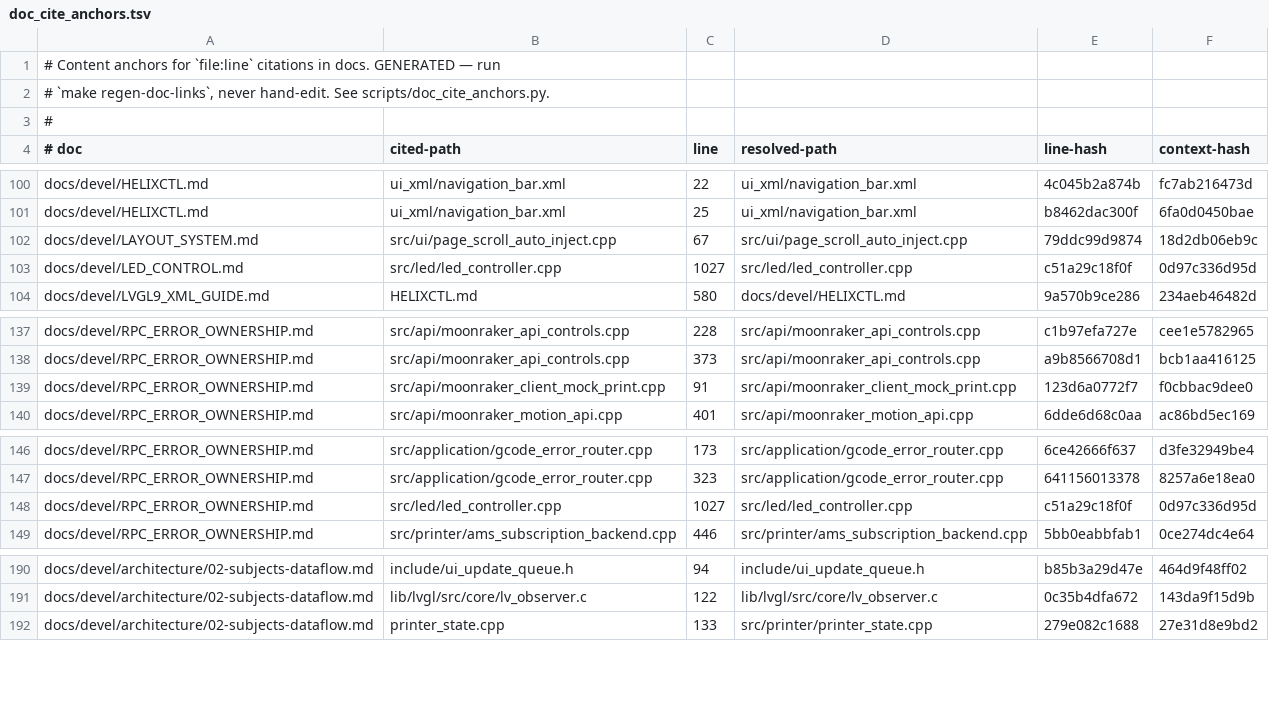
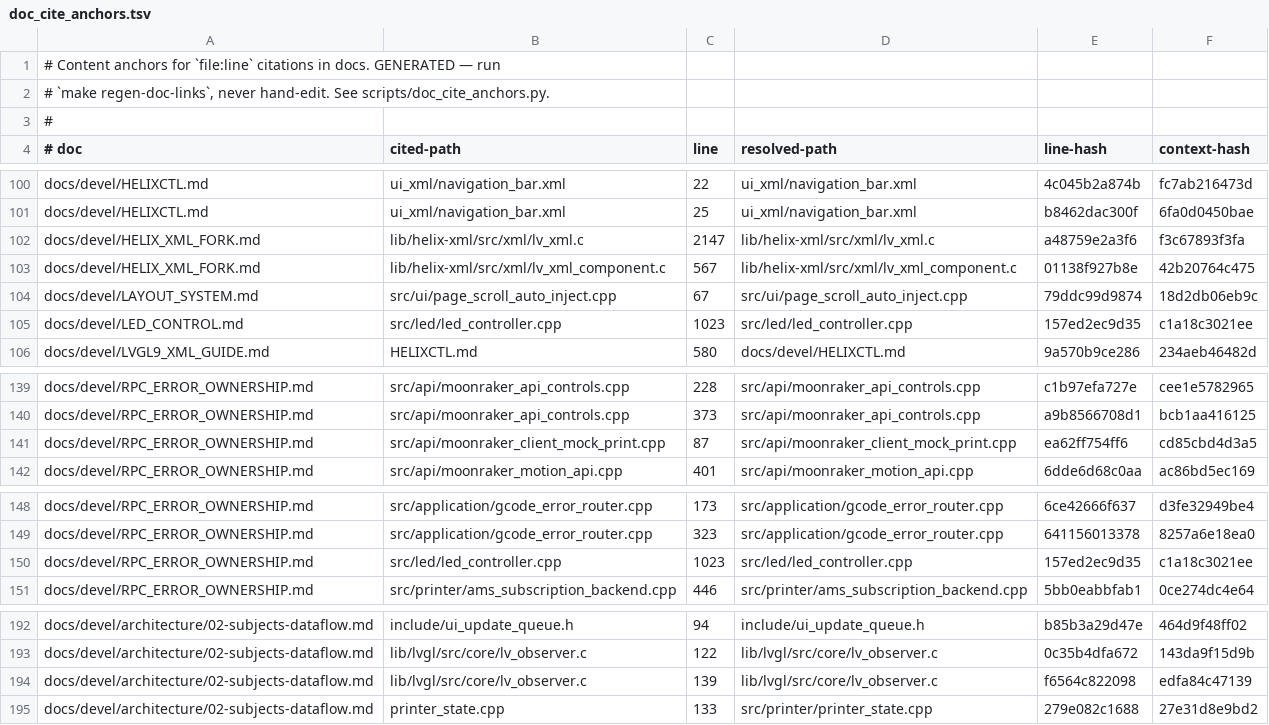
Before and after one commit to prestonbrown/helixscreen, a TSV file: scripts/doc_cite_anchors.tsv, drawn as a sheet; only a part is shown, gaps mark what is left out.

```diff
--- a/scripts/doc_cite_anchors.tsv
+++ b/scripts/doc_cite_anchors.tsv
@@ -101,4 +101,6 @@ docs/devel/HELIXCTL.md	ui_xml/navigation_bar.xml	22	ui_xml/navigation_bar.xml	4c
 docs/devel/HELIXCTL.md	ui_xml/navigation_bar.xml	25	ui_xml/navigation_bar.xml	b8462dac300f	6fa0d0450bae
+docs/devel/HELIX_XML_FORK.md	lib/helix-xml/src/xml/lv_xml.c	2147	lib/helix-xml/src/xml/lv_xml.c	a48759e2a3f6	f3c67893f3fa
+docs/devel/HELIX_XML_FORK.md	lib/helix-xml/src/xml/lv_xml_component.c	567	lib/helix-xml/src/xml/lv_xml_component.c	01138f927b8e	42b20764c475
 docs/devel/LAYOUT_SYSTEM.md	src/ui/page_scroll_auto_inject.cpp	67	src/ui/page_scroll_auto_inject.cpp	79ddc99d9874	18d2db06eb9c
-docs/devel/LED_CONTROL.md	src/led/led_controller.cpp	1027	src/led/led_controller.cpp	c51a29c18f0f	0d97c336d95d
+docs/devel/LED_CONTROL.md	src/led/led_controller.cpp	1023	src/led/led_controller.cpp	157ed2ec9d35	c1a18c3021ee
 docs/devel/LVGL9_XML_GUIDE.md	HELIXCTL.md	580	docs/devel/HELIXCTL.md	9a570b9ce286	234aeb46482d
@@ -138,3 +140,3 @@ docs/devel/RPC_ERROR_OWNERSHIP.md	src/api/moonraker_api_controls.cpp	228	src/api
 docs/devel/RPC_ERROR_OWNERSHIP.md	src/api/moonraker_api_controls.cpp	373	src/api/moonraker_api_controls.cpp	a9b8566708d1	bcb1aa416125
-docs/devel/RPC_ERROR_OWNERSHIP.md	src/api/moonraker_client_mock_print.cpp	91	src/api/moonraker_client_mock_print.cpp	123d6a0772f7	f0cbbac9dee0
+docs/devel/RPC_ERROR_OWNERSHIP.md	src/api/moonraker_client_mock_print.cpp	87	src/api/moonraker_client_mock_print.cpp	ea62ff754ff6	cd85cbd4d3a5
 docs/devel/RPC_ERROR_OWNERSHIP.md	src/api/moonraker_motion_api.cpp	401	src/api/moonraker_motion_api.cpp	6dde6d68c0aa	ac86bd5ec169
@@ -147,3 +149,3 @@ docs/devel/RPC_ERROR_OWNERSHIP.md	src/application/gcode_error_router.cpp	173	src
 docs/devel/RPC_ERROR_OWNERSHIP.md	src/application/gcode_error_router.cpp	323	src/application/gcode_error_router.cpp	641156013378	8257a6e18ea0
-docs/devel/RPC_ERROR_OWNERSHIP.md	src/led/led_controller.cpp	1027	src/led/led_controller.cpp	c51a29c18f0f	0d97c336d95d
+docs/devel/RPC_ERROR_OWNERSHIP.md	src/led/led_controller.cpp	1023	src/led/led_controller.cpp	157ed2ec9d35	c1a18c3021ee
 docs/devel/RPC_ERROR_OWNERSHIP.md	src/printer/ams_subscription_backend.cpp	446	src/printer/ams_subscription_backend.cpp	5bb0eabbfab1	0ce274dc4e64
@@ -191,2 +193,3 @@ docs/devel/architecture/02-subjects-dataflow.md	include/ui_update_queue.h	94	inc
 docs/devel/architecture/02-subjects-dataflow.md	lib/lvgl/src/core/lv_observer.c	122	lib/lvgl/src/core/lv_observer.c	0c35b4dfa672	143da9f15d9b
+docs/devel/architecture/02-subjects-dataflow.md	lib/lvgl/src/core/lv_observer.c	139	lib/lvgl/src/core/lv_observer.c	f6564c822098	edfa84c47139
 docs/devel/architecture/02-subjects-dataflow.md	printer_state.cpp	133	src/printer/printer_state.cpp	279e082c1688	27e31d8e9bd2
```
Also changed, not shown: 8 other files.
